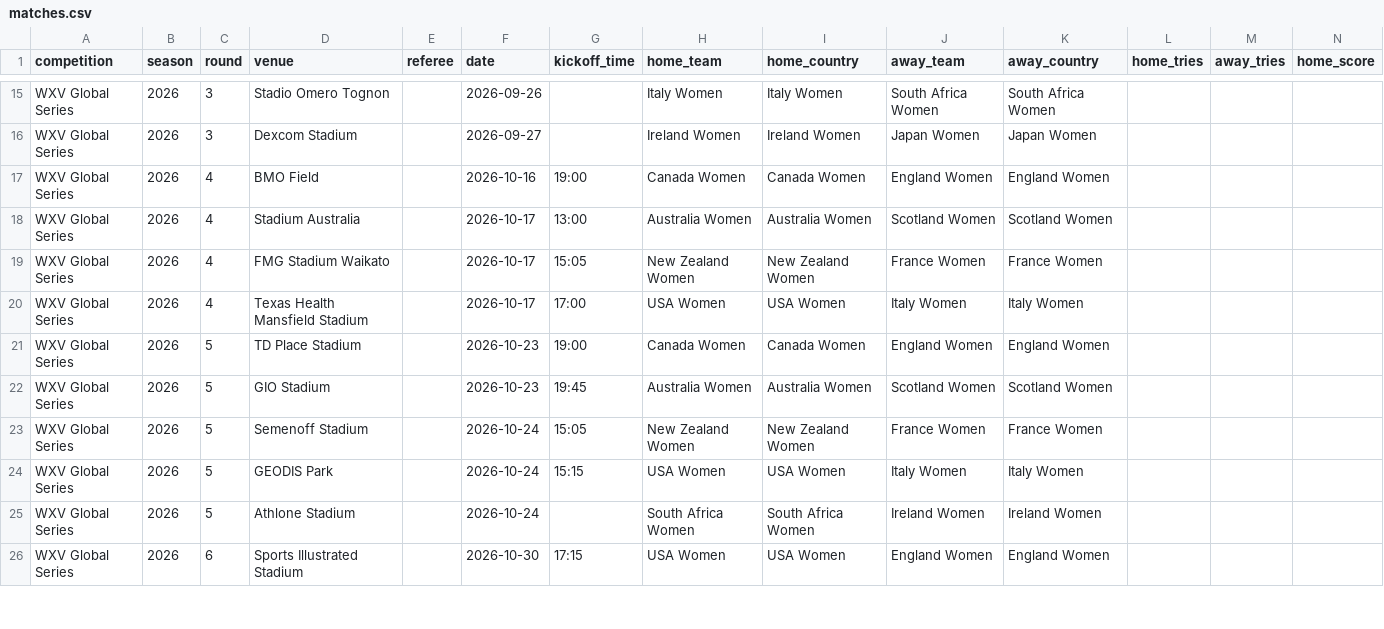
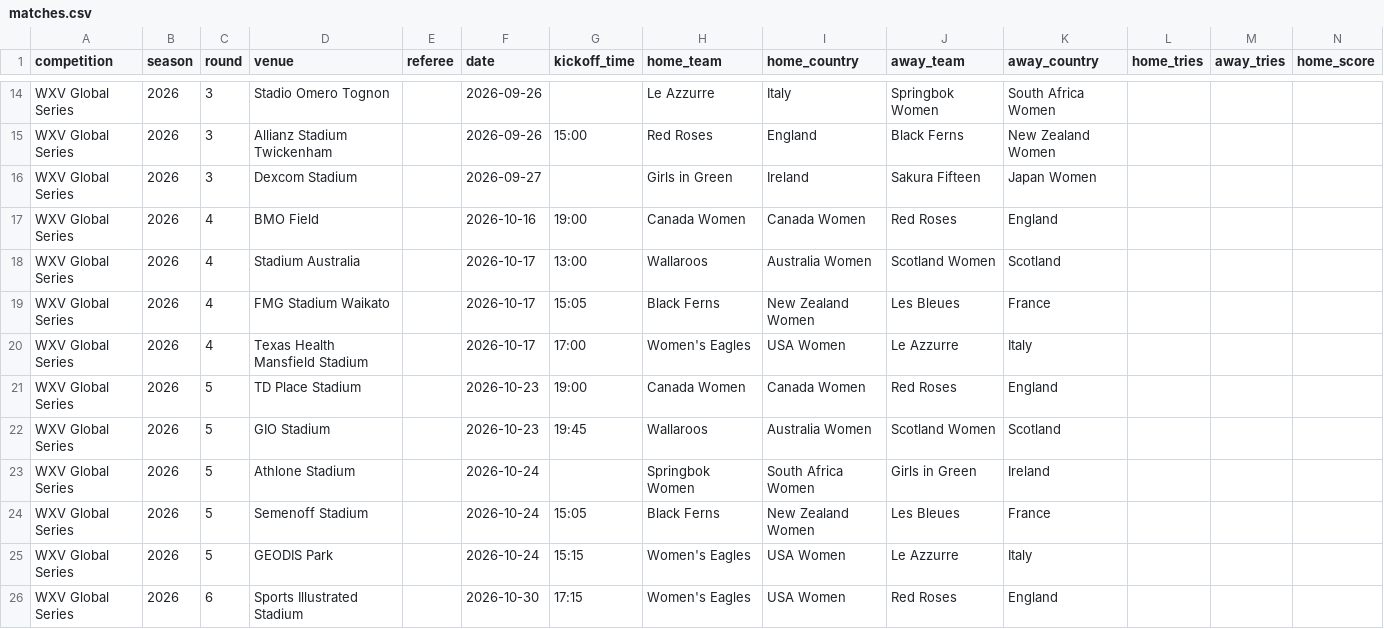
Before and after one commit to davewalker5/RugbyTracker, a CSV file: data/imports/WXV-GLOBAL-2026/matches.csv, drawn as a sheet; only a part is shown, gaps mark what is left out; removed rows and columns are numbered as before the commit, all else as after; rows hold the shown columns only; the diff covers the shown part only; the diff names each change by its address in the sheet, - before the commit and + after, or states it on an @@ line.

```diff
--- a/data/imports/WXV-GLOBAL-2026/matches.csv
+++ b/data/imports/WXV-GLOBAL-2026/matches.csv
-H14 (home_team): Italy Women
+H14 (home_team): Le Azzurre
-I14 (home_country): Italy Women
+I14 (home_country): Italy
-J14 (away_team): South Africa Women
+J14 (away_team): Springbok Women
+row 15: WXV Global Series | 2026 | 3 | Allianz Stadium Twickenham |  | 2026-09-26 | 15:00 | Red Roses | England | Black Ferns | New Zealand Women
-H16 (home_team): Ireland Women
+H16 (home_team): Girls in Green
-I16 (home_country): Ireland Women
+I16 (home_country): Ireland
-J16 (away_team): Japan Women
+J16 (away_team): Sakura Fifteen
-J17 (away_team): England Women
+J17 (away_team): Red Roses
-K17 (away_country): England Women
+K17 (away_country): England
-H18 (home_team): Australia Women
+H18 (home_team): Wallaroos
-K18 (away_country): Scotland Women
+K18 (away_country): Scotland
-H19 (home_team): New Zealand Women
+H19 (home_team): Black Ferns
-J19 (away_team): France Women
+J19 (away_team): Les Bleues
-K19 (away_country): France Women
+K19 (away_country): France
-H20 (home_team): USA Women
+H20 (home_team): Women's Eagles
-J20 (away_team): Italy Women
+J20 (away_team): Le Azzurre
-K20 (away_country): Italy Women
+K20 (away_country): Italy
-J21 (away_team): England Women
+J21 (away_team): Red Roses
-K21 (away_country): England Women
+K21 (away_country): England
-H22 (home_team): Australia Women
+H22 (home_team): Wallaroos
-K22 (away_country): Scotland Women
+K22 (away_country): Scotland
+row 23: WXV Global Series | 2026 | 5 | Athlone Stadium |  | 2026-10-24 |  | Springbok Women | South Africa Women | Girls in Green | Ireland
-H24 (home_team): New Zealand Women
+H24 (home_team): Black Ferns
-J24 (away_team): France Women
+J24 (away_team): Les Bleues
-K24 (away_country): France Women
+K24 (away_country): France
-H25 (home_team): USA Women
+H25 (home_team): Women's Eagles
-J25 (away_team): Italy Women
+J25 (away_team): Le Azzurre
-K25 (away_country): Italy Women
+K25 (away_country): Italy
-row 25: WXV Global Series | 2026 | 5 | Athlone Stadium |  | 2026-10-24 |  | South Africa Women | South Africa Women | Ireland Women | Ireland Women
-H26 (home_team): USA Women
+H26 (home_team): Women's Eagles
-J26 (away_team): England Women
+J26 (away_team): Red Roses
-K26 (away_country): England Women
+K26 (away_country): England
```
Also changed, not shown: 3 added rows, 4 removed rows and 28 edited cells elsewhere in this file, data/imports/PWR-2025-26/matches.csv, data/imports/W6N-2026/matches.csv, 39 other files.
